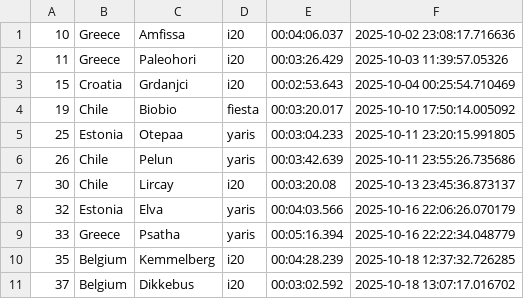
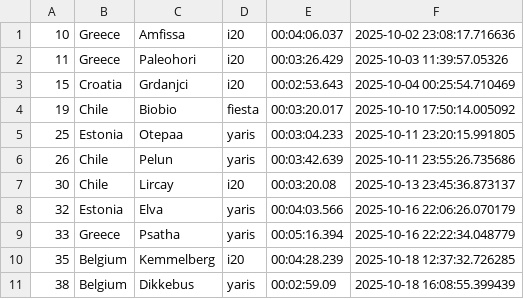
Before and after one commit to Mmathieus/rally-time-tracker, a CSV file: data/wrc10database/main.csv, drawn as a sheet; removed rows and columns are numbered as before the commit, all else as after; the diff names each change by its address in the sheet, - before the commit and + after, or states it on an @@ line.

```diff
--- a/data/wrc10database/main.csv
+++ b/data/wrc10database/main.csv
-row 11: 37 | Belgium | Dikkebus | i20 | 00:03:02.592 | 2025-10-18 13:07:17.016702
+row 11: 38 | Belgium | Dikkebus | yaris | 00:02:59.09 | 2025-10-18 16:08:55.399439
```
Also changed, not shown: data/wrc10database/history.csv, 2 other files.
